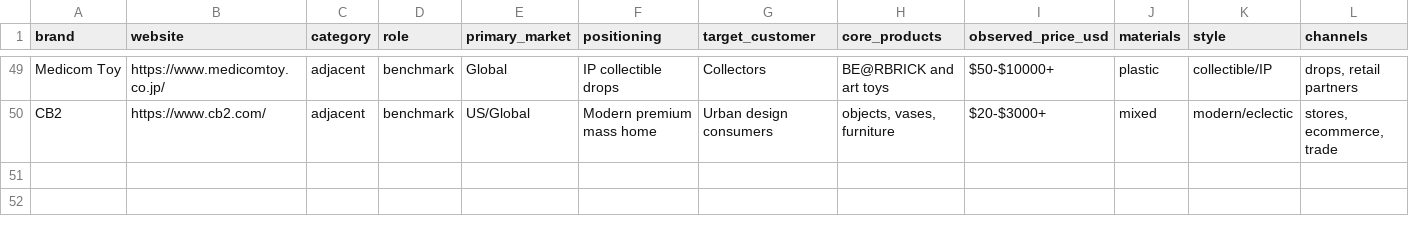
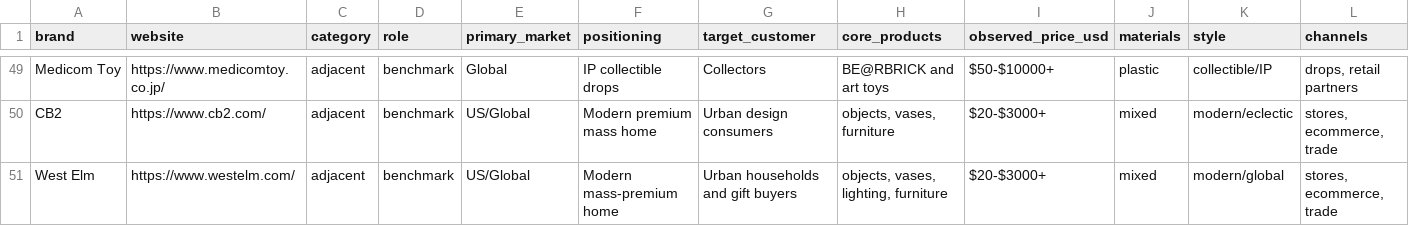
Before and after one commit to Sudiddii/able, a CSV file: research/able-dtc-market-study/02-competitor-database.csv, drawn as a sheet; only a part is shown, gaps mark what is left out; rows hold the shown columns only; the diff names each change by its address in the sheet, - before the commit and + after, or states it on an @@ line.

```diff
--- a/research/able-dtc-market-study/02-competitor-database.csv
+++ b/research/able-dtc-market-study/02-competitor-database.csv
+row 51: West Elm | https://www.westelm.com/ | adjacent | benchmark | US/Global | Modern mass-premium home | Urban households and gift buyers | objects, vases, lighting, furniture | $20-$3000+ | mixed | modern/global | stores, ecommerce, trade
```
Also changed, not shown: research/able-dtc-market-study/03-product-price-scan.csv, 5 other files.
